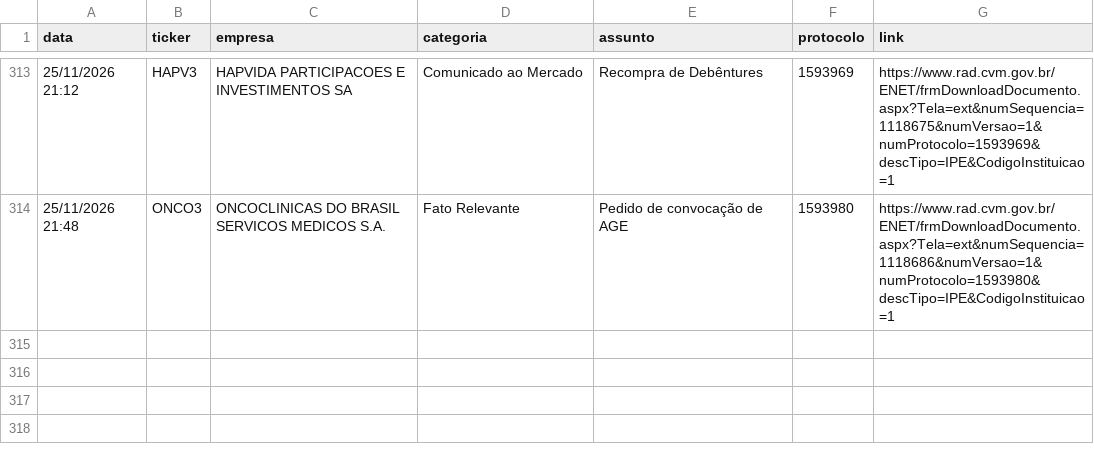
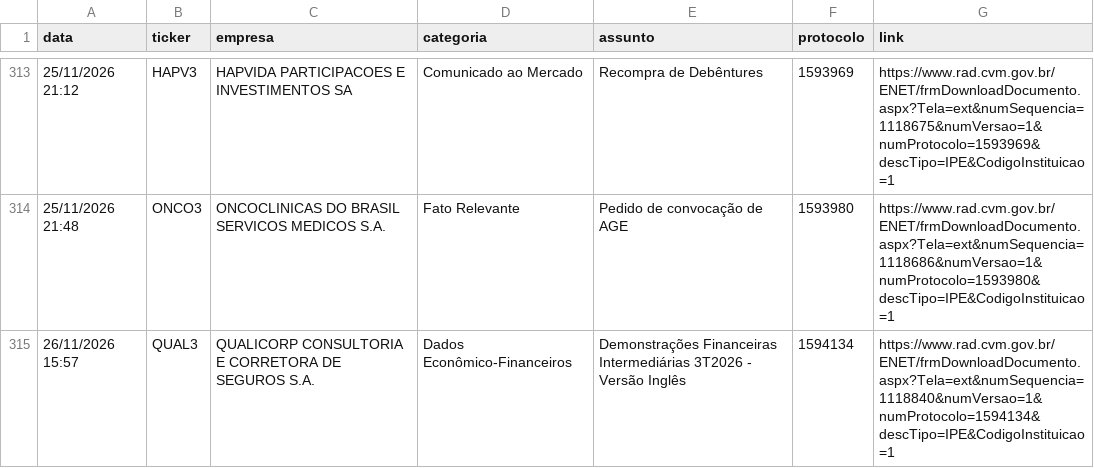
Before and after one commit to danxhp/cvm-fatos-relevantes, a CSV file: fatos_arquivo.csv, drawn as a sheet; only a part is shown, gaps mark what is left out.

```diff
--- a/fatos_arquivo.csv
+++ b/fatos_arquivo.csv
@@ -314 +314,2 @@ data,ticker,empresa,categoria,assunto,protocolo,link
 25/11/2026 21:48,ONCO3,ONCOCLINICAS DO BRASIL SERVICOS MEDICOS  S.A.,Fato Relevante,Pedido de convocação de AGE,1593980,https://www.rad.cvm.gov.br/ENET/frmDownloadDocumento.aspx?Tela=ext&numSequencia=1118686&numVersao=1&numProtocolo=1593980&descTipo=IPE&CodigoInstituicao=1
+26/11/2026 15:57,QUAL3,QUALICORP CONSULTORIA E CORRETORA DE SEGUROS S.A.,Dados Econômico-Financeiros,Demonstrações Financeiras Intermediárias 3T2026 - Versão Inglês,1594134,https://www.rad.cvm.gov.br/ENET/frmDownloadDocumento.aspx?Tela=ext&numSequencia=1118840&numVersao=1&numProtocolo=1594134&descTipo=IPE&CodigoInstituicao=1
```
Also changed, not shown: 2 other files.
